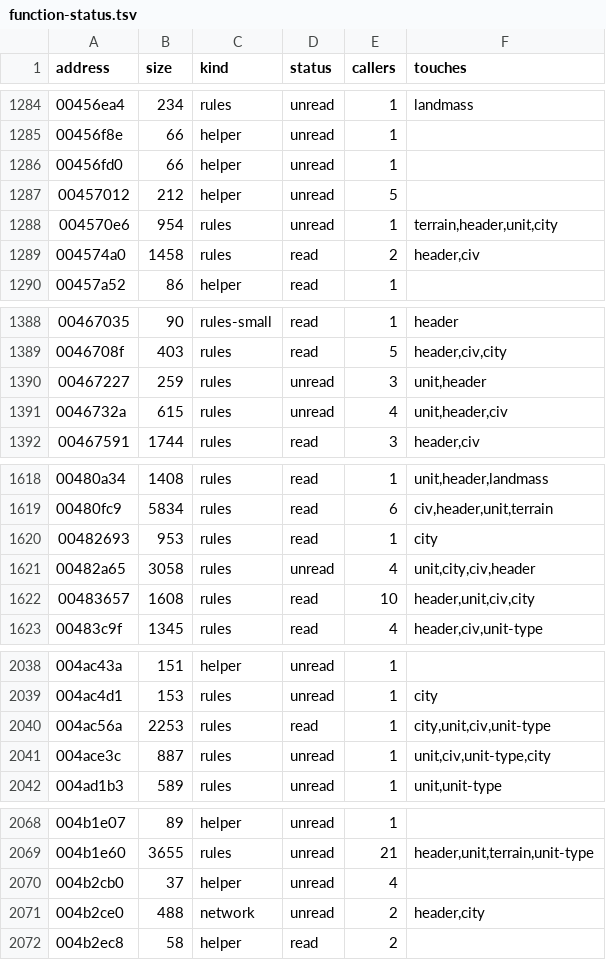
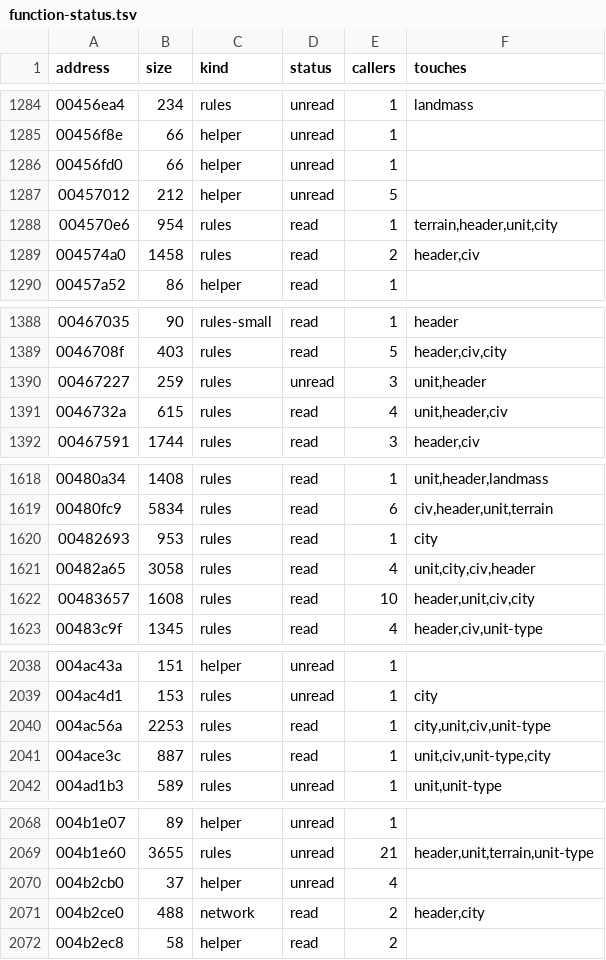
Before and after one commit to thepoprock/mudbrick, a TSV file: docs/engine/function-status.tsv, drawn as a sheet; only a part is shown, gaps mark what is left out; the diff covers the shown part only.

```diff
--- a/docs/engine/function-status.tsv
+++ b/docs/engine/function-status.tsv
@@ -1287,3 +1287,3 @@ address	size	kind	status	callers	touches
 00457012	212	helper	unread	5	
-004570e6	954	rules	unread	1	terrain,header,unit,city
+004570e6	954	rules	read	1	terrain,header,unit,city
 004574a0	1458	rules	read	2	header,civ
@@ -1390,3 +1390,3 @@ address	size	kind	status	callers	touches
 00467227	259	rules	unread	3	unit,header
-0046732a	615	rules	unread	4	unit,header,civ
+0046732a	615	rules	read	4	unit,header,civ
 00467591	1744	rules	read	3	header,civ
@@ -1620,3 +1620,3 @@ address	size	kind	status	callers	touches
 00482693	953	rules	read	1	city
-00482a65	3058	rules	unread	4	unit,city,civ,header
+00482a65	3058	rules	read	4	unit,city,civ,header
 00483657	1608	rules	read	10	header,unit,civ,city
@@ -2040,3 +2040,3 @@ address	size	kind	status	callers	touches
 004ac56a	2253	rules	read	1	city,unit,civ,unit-type
-004ace3c	887	rules	unread	1	unit,civ,unit-type,city
+004ace3c	887	rules	read	1	unit,civ,unit-type,city
 004ad1b3	589	rules	unread	1	unit,unit-type
@@ -2070,3 +2070,3 @@ address	size	kind	status	callers	touches
 004b2cb0	37	helper	unread	4	
-004b2ce0	488	network	unread	2	header,city
+004b2ce0	488	network	read	2	header,city
 004b2ec8	58	helper	read	2	
```
Also changed, not shown: 14 edited cells elsewhere in this file.
